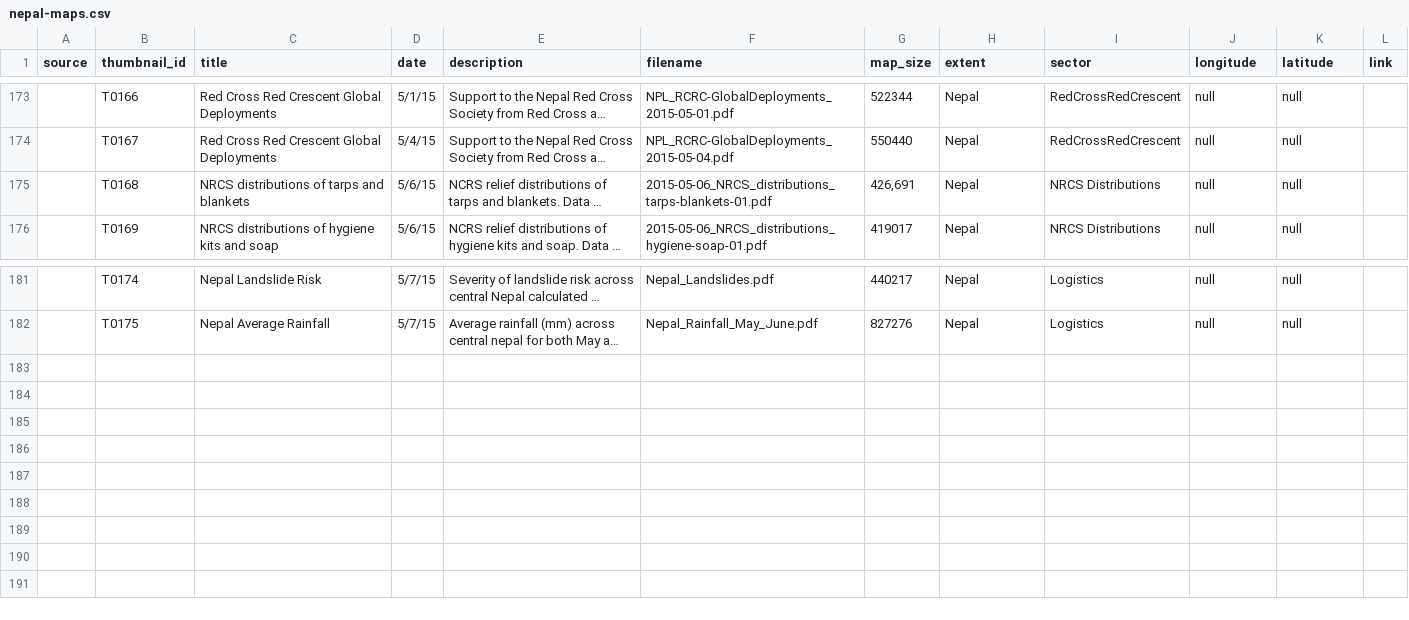
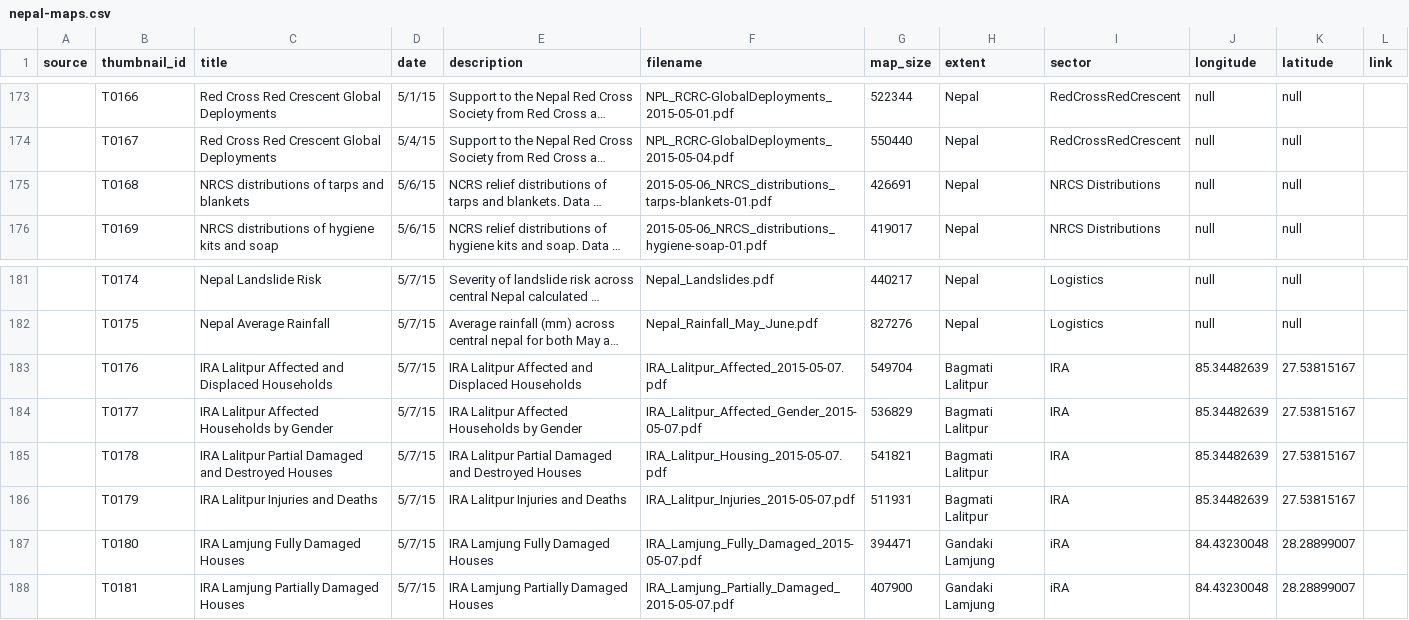
Before and after one commit to AmericanRedCross/nepal-maps, a CSV file: data/nepal-maps.csv, drawn as a sheet; only a part is shown, gaps mark what is left out; long unchanged cells end in …; the diff names each change by its address in the sheet, - before the commit and + after, or states it on an @@ line.

```diff
--- a/data/nepal-maps.csv
+++ b/data/nepal-maps.csv
-G175 (map_size): 426,691
+G175 (map_size): 426691
+row 183:  | T0176 | IRA Lalitpur Affected and Displaced Households | 5/7/15 | IRA Lalitpur Affected and Displaced Households | IRA_Lalitpur_Affected_2015-05-07.pdf | 549704 | Bagmati Lalitpur | IRA | 85.34482639 | 27.53815167
+row 184:  | T0177 | IRA Lalitpur Affected Households by Gender | 5/7/15 | IRA Lalitpur Affected Households by Gender | IRA_Lalitpur_Affected_Gender_2015-05-07.pdf | 536829 | Bagmati Lalitpur | IRA | 85.34482639 | 27.53815167
+row 185:  | T0178 | IRA Lalitpur Partial Damaged and Destroyed Houses | 5/7/15 | IRA Lalitpur Partial Damaged and Destroyed Houses | IRA_Lalitpur_Housing_2015-05-07.pdf | 541821 | Bagmati Lalitpur | IRA | 85.34482639 | 27.53815167
+row 186:  | T0179 | IRA Lalitpur Injuries and Deaths | 5/7/15 | IRA Lalitpur Injuries and Deaths | IRA_Lalitpur_Injuries_2015-05-07.pdf | 511931 | Bagmati Lalitpur | IRA | 85.34482639 | 27.53815167
+row 187:  | T0180 | IRA Lamjung Fully Damaged Houses | 5/7/15 | IRA Lamjung Fully Damaged Houses | IRA_Lamjung_Fully_Damaged_2015-05-07.pdf | 394471 | Gandaki Lamjung | iRA | 84.43230048 | 28.28899007
+row 188:  | T0181 | IRA Lamjung Partially Damaged Houses | 5/7/15 | IRA Lamjung Partially Damaged Houses | IRA_Lamjung_Partially_Damaged_2015-05-07.pdf | 407900 | Gandaki Lamjung | iRA | 84.43230048 | 28.28899007
```
Also changed, not shown: 6 other files.
